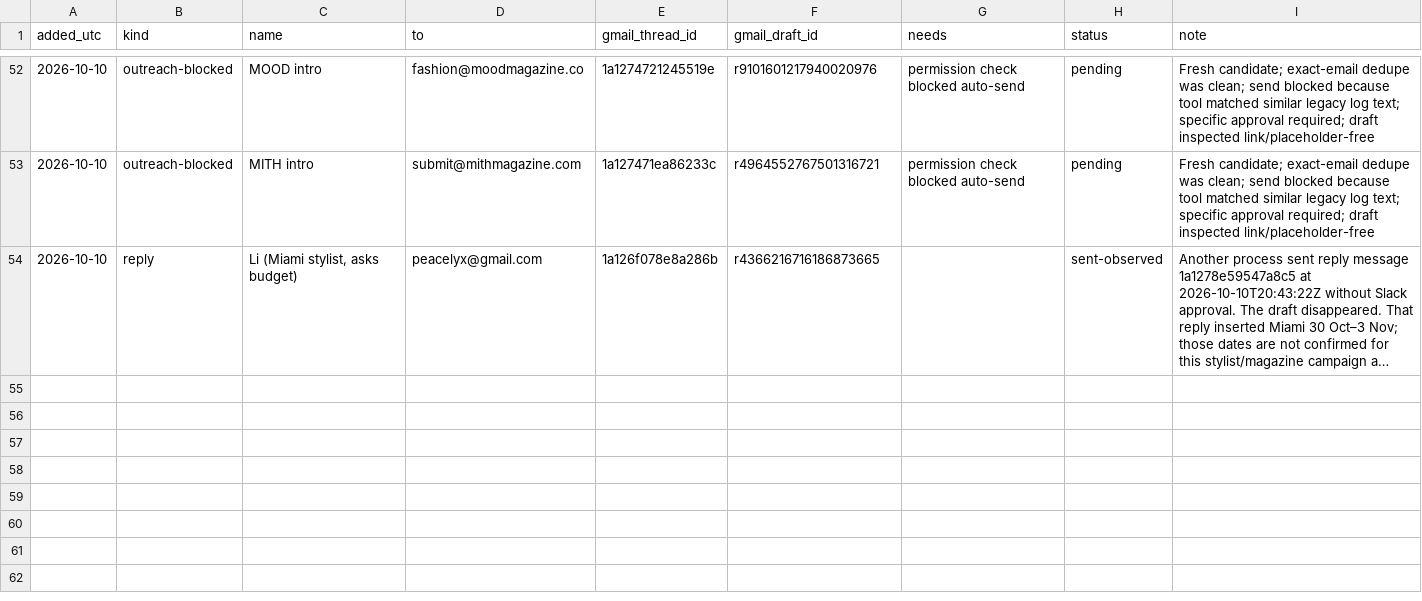
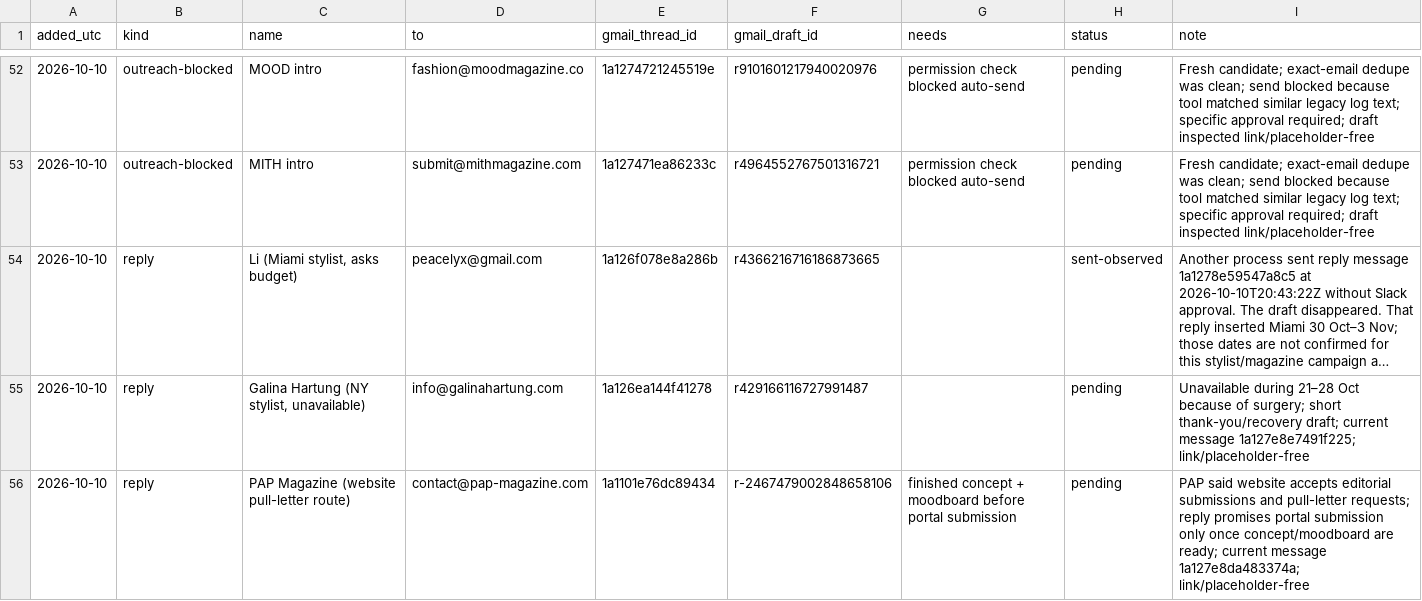
Before and after one commit to aidantorrence2/aidan-modern, a CSV file: marketing/outreach-log/approvals.csv, drawn as a sheet; only a part is shown, gaps mark what is left out; long unchanged cells end in …; the diff names each change by its address in the sheet, - before the commit and + after, or states it on an @@ line.

Commit message:
Log Galina and PAP reply approvals

```diff
--- a/marketing/outreach-log/approvals.csv
+++ b/marketing/outreach-log/approvals.csv
+row 55: 2026-10-10 | reply | Galina Hartung (NY stylist, unavailable) | info@galinahartung.com | 1a126ea144f41278 | r429166116727991487 |  | pending | Unavailable during 21–28 Oct because of surgery; short thank-you/recovery draft; current message 1a127e8e7491f225; link/placeholder-free
+row 56: 2026-10-10 | reply | PAP Magazine (website pull-letter route) | contact@pap-magazine.com | 1a1101e76dc89434 | r-2467479002848658106 | finished concept + moodboard before portal submission | pending | PAP said website accepts editorial submissions and pull-letter requests; reply promises portal submission only once concept/moodboard are ready; current message 1a127e8da483374a; link/placeholder-free
```
